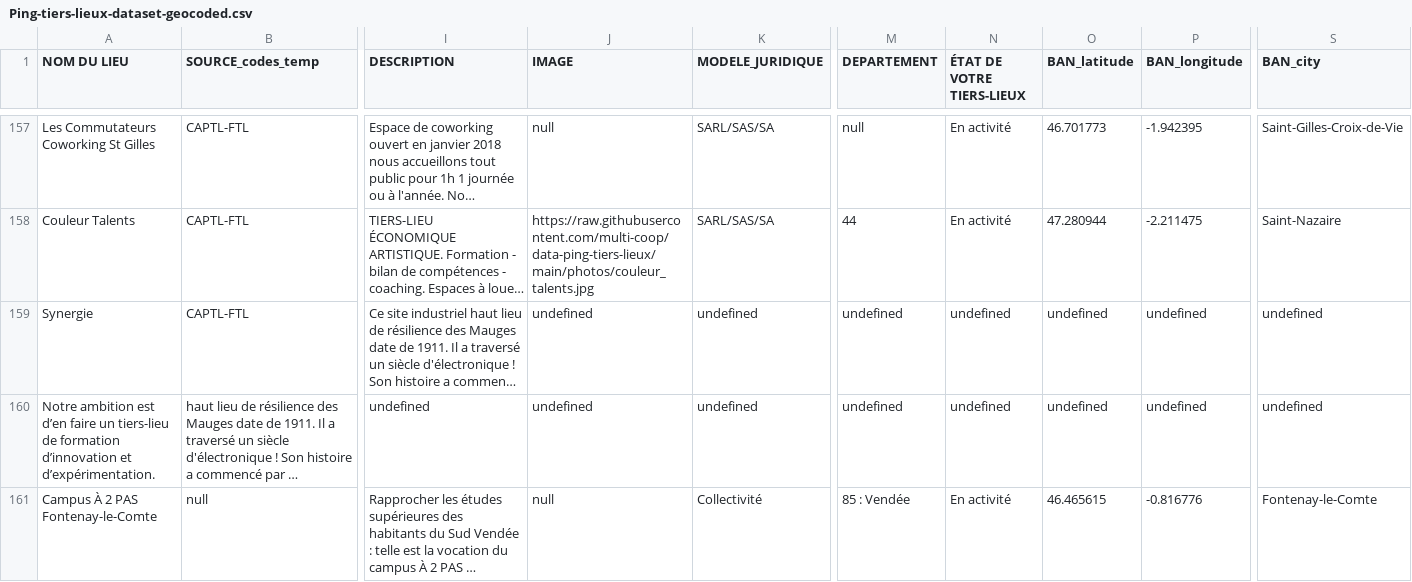
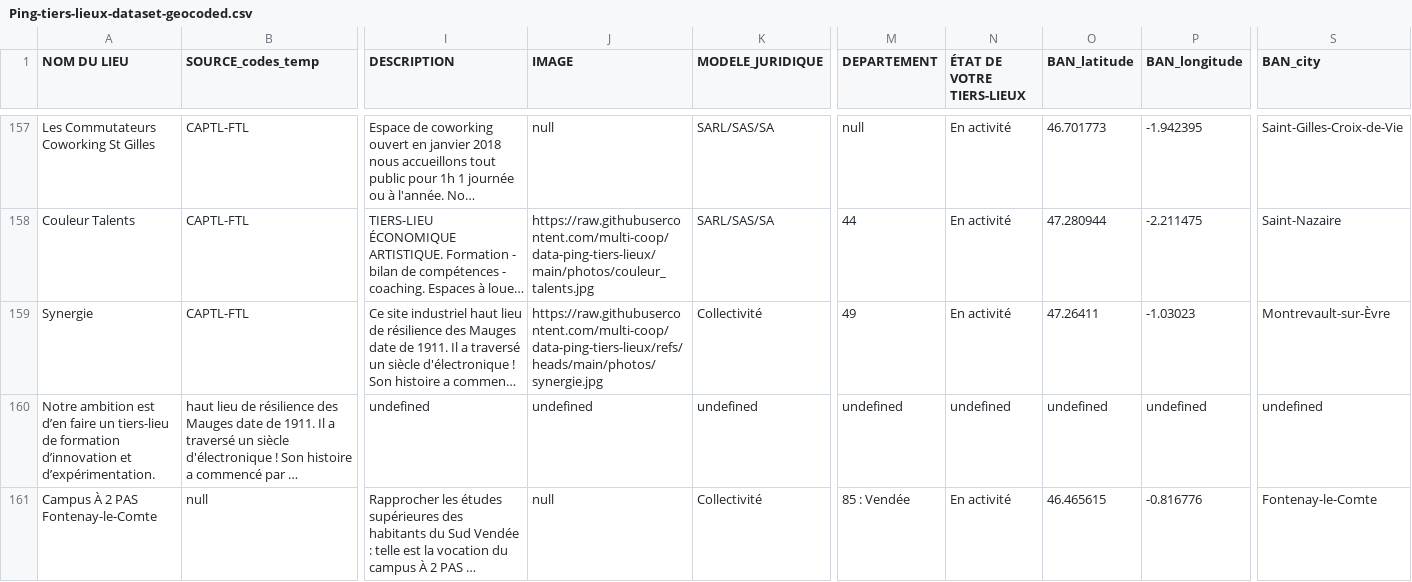
Before and after one commit to multi-coop/data-ping, a CSV file: csv/geocoding/Ping-tiers-lieux-dataset-geocoded.csv, drawn as a sheet; only a part is shown, gaps mark what is left out; long unchanged cells end in …; the diff names each change by its address in the sheet, - before the commit and + after, or states it on an @@ line.

Commit message:
Commit on branch 'datami-2024-12-17-ping-tiers-lieux-dataset-geocoded-csv-6b760814-cb6c-42b0-a775-cdd289ce57e1' Date: 17/12/2024 Time: 17:04:18 ----
Contribution from:

User name : Meven
Email : meven@pingbase.net

```diff
--- a/csv/geocoding/Ping-tiers-lieux-dataset-geocoded.csv
+++ b/csv/geocoding/Ping-tiers-lieux-dataset-geocoded.csv
-J159 (IMAGE): undefined
+J159 (IMAGE): https://raw.githubusercontent.com/multi-coop/data-ping-tiers-lieux/refs/heads/main/photos/synergie.jpg
-K159 (MODELE_JURIDIQUE): undefined
+K159 (MODELE_JURIDIQUE): Collectivité
-M159 (DEPARTEMENT): undefined
+M159 (DEPARTEMENT): 49
-N159 (ÉTAT DE VOTRE TIERS-LIEUX): undefined
+N159 (ÉTAT DE VOTRE TIERS-LIEUX): En activité
-O159 (BAN_latitude): undefined
+O159 (BAN_latitude): 47.26411
-P159 (BAN_longitude): undefined
+P159 (BAN_longitude): -1.03023
-S159 (BAN_city): undefined
+S159 (BAN_city): Montrevault-sur-Èvre
```
